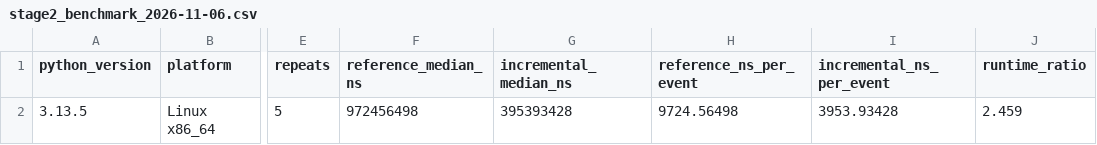
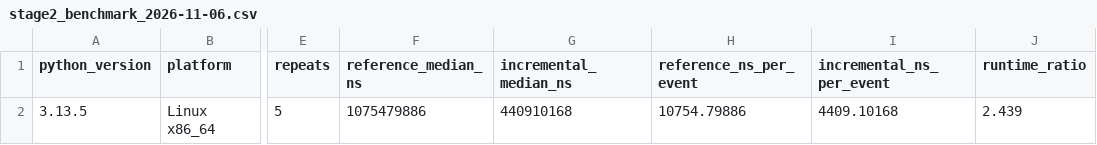
Before and after one commit to ItzD3F4U7T/D3F4U7T, a CSV file: research/stage2_benchmark_2026-11-06.csv, drawn as a sheet; only a part is shown, gaps mark what is left out; the diff names each change by its address in the sheet, - before the commit and + after, or states it on an @@ line.

Commit message:
Refine Stage 2 benchmark warmup and results

```diff
--- a/research/stage2_benchmark_2026-11-06.csv
+++ b/research/stage2_benchmark_2026-11-06.csv
-F2 (reference_median_ns): 972456498
+F2 (reference_median_ns): 1075479886
-G2 (incremental_median_ns): 395393428
+G2 (incremental_median_ns): 440910168
-H2 (reference_ns_per_event): 9724.56498
+H2 (reference_ns_per_event): 10754.79886
-I2 (incremental_ns_per_event): 3953.93428
+I2 (incremental_ns_per_event): 4409.10168
-J2 (runtime_ratio): 2.459
+J2 (runtime_ratio): 2.439
```
Also changed, not shown: 1 other file.
